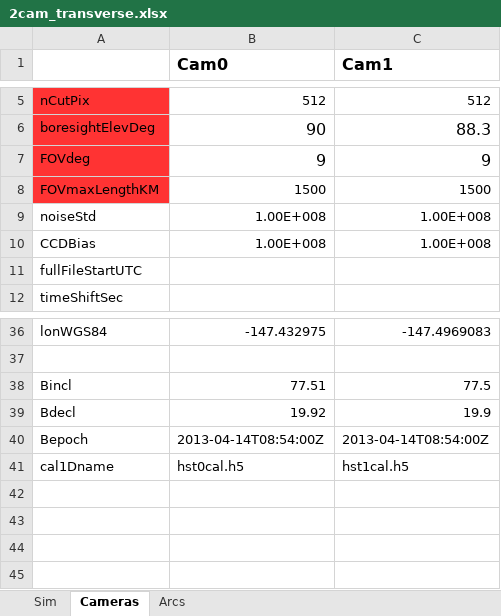
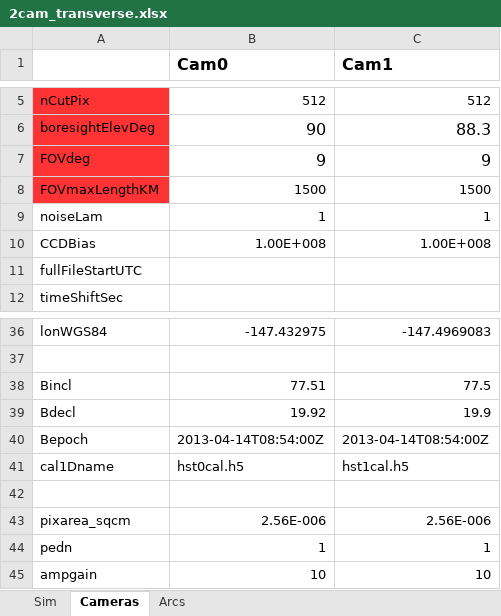
Before and after one commit to space-physics/histfeas, an Excel workbook: in/2cam_transverse.xlsx, sheet Cameras, drawn as a sheet; only a part is shown, gaps mark what is left out; values as stored, in another font and other column widths than the file's, no borders; removed rows and columns are numbered as before the commit, all else as after; the diff names each change by its address in the sheet, - before the commit and + after, or states it on an @@ line.

```diff
--- a/in/2cam_transverse.xlsx (sheet Cameras)
+++ b/in/2cam_transverse.xlsx (sheet Cameras)
-row 9: noiseStd | 1.00E+008 | 1.00E+008
+row 9: noiseLam | 1 | 1
+row 42: (empty)
+row 43: pixarea_sqcm | 2.56E-006 | 2.56E-006
+row 44: pedn | 1 | 1
+row 45: ampgain | 10 | 10
```
Also changed, not shown: sheet Sim, in/2cam_flame.xlsx, in/3cam_flame.xlsx, 6 other files.
